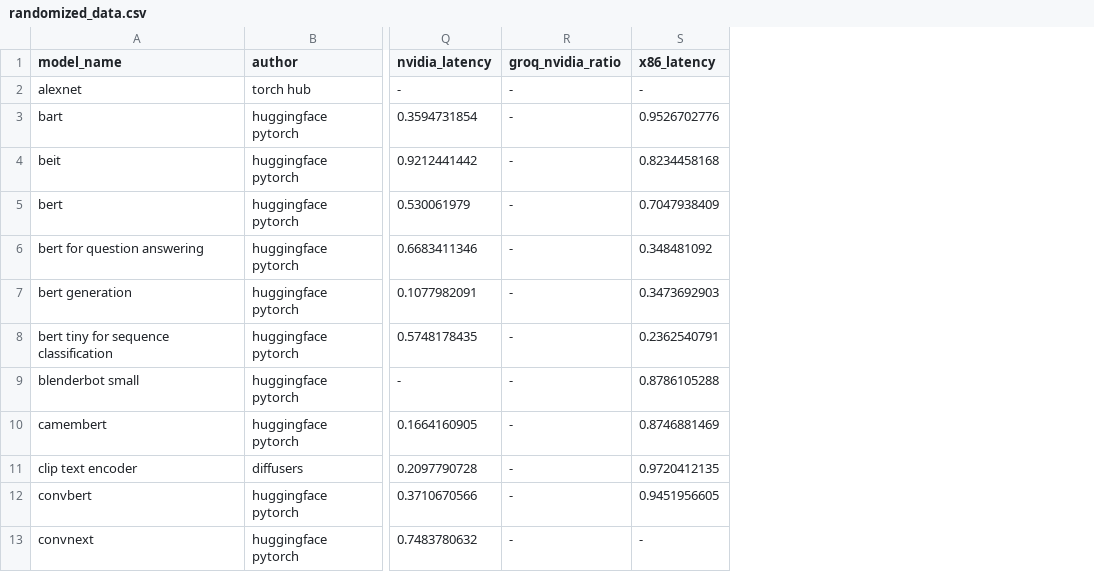
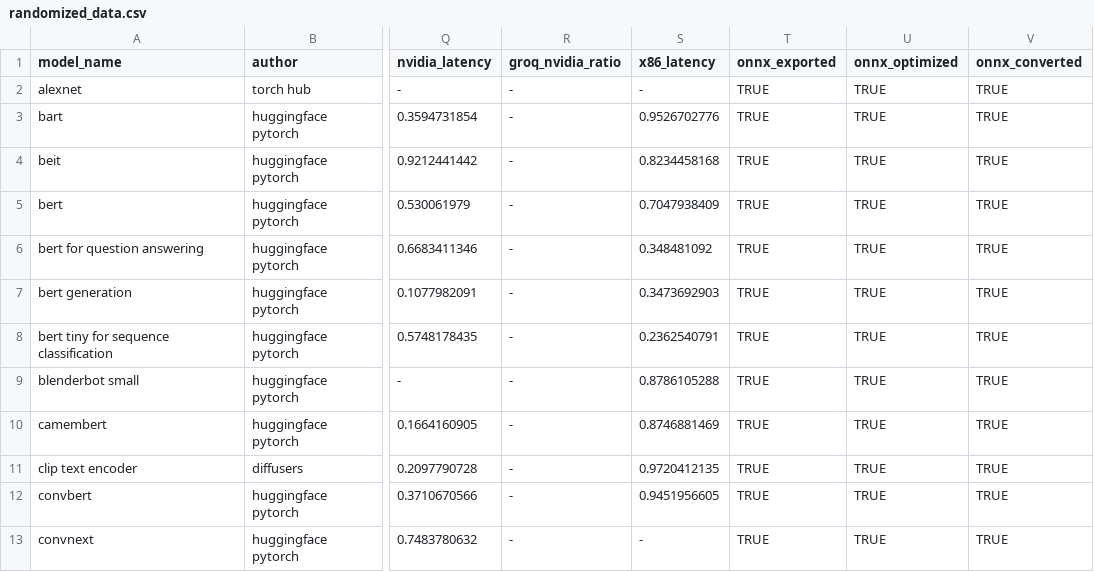
Before and after one commit to groq/mlagility, a CSV file: trackers/huggingface/reports/randomized_data.csv, drawn as a sheet; only a part is shown, gaps mark what is left out; the diff names each change by its address in the sheet, - before the commit and + after, or states it on an @@ line.

Commit message:
Update ransomized data

```diff
--- a/trackers/huggingface/reports/randomized_data.csv
+++ b/trackers/huggingface/reports/randomized_data.csv
+column T (onnx_exported), rows 2-13: all TRUE
+column U (onnx_optimized), rows 2-13: all TRUE
+column V (onnx_converted), rows 2-13: all TRUE
```
